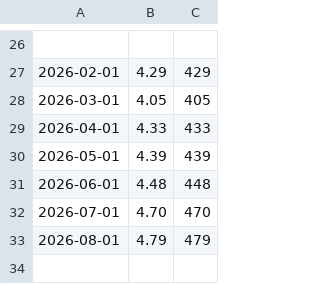
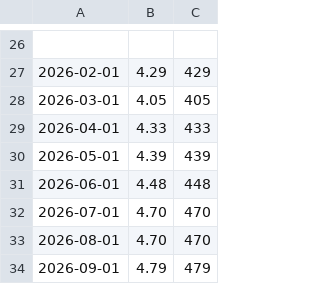
Before and after one commit to LuxSire/Cavallini, a CSV file: RF.csv, drawn as a sheet; only a part is shown, gaps mark what is left out.

Commit message:
Update RF.csv

```diff
--- a/RF.csv
+++ b/RF.csv
@@ -32,2 +32,3 @@
 2026-07-01,4.70,470
-2026-08-01,4.79,479
+2026-08-01,4.70,470
+2026-09-01,4.79,479
```
